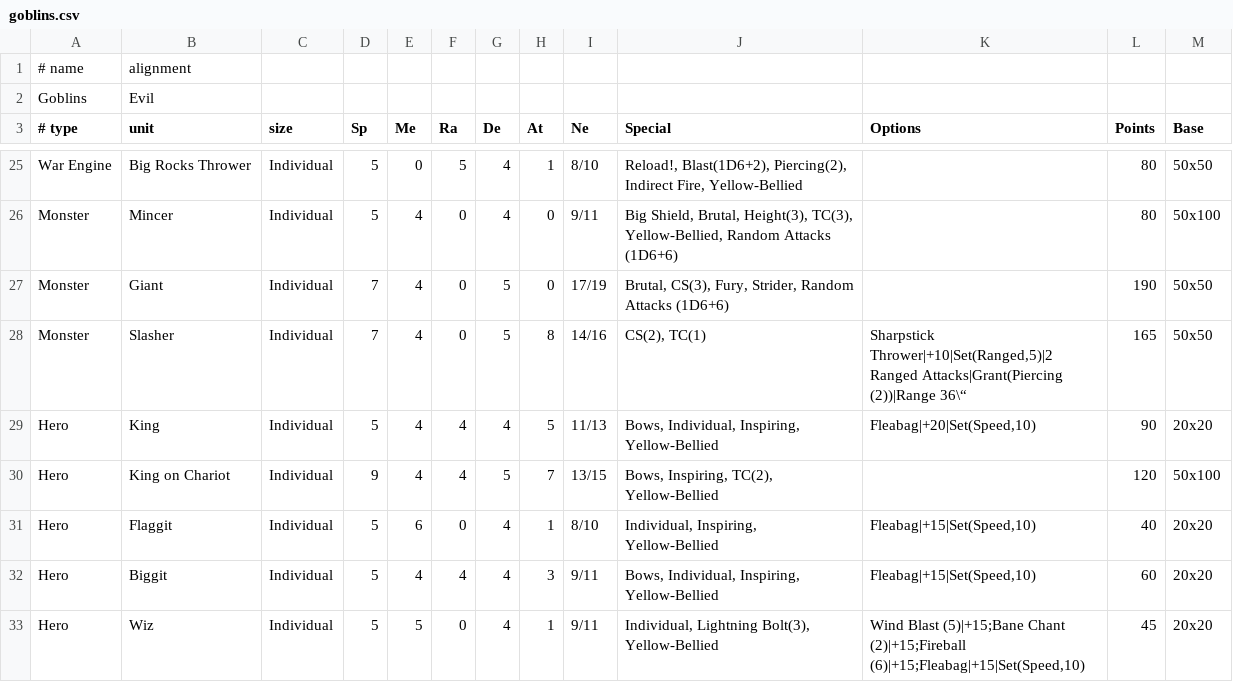
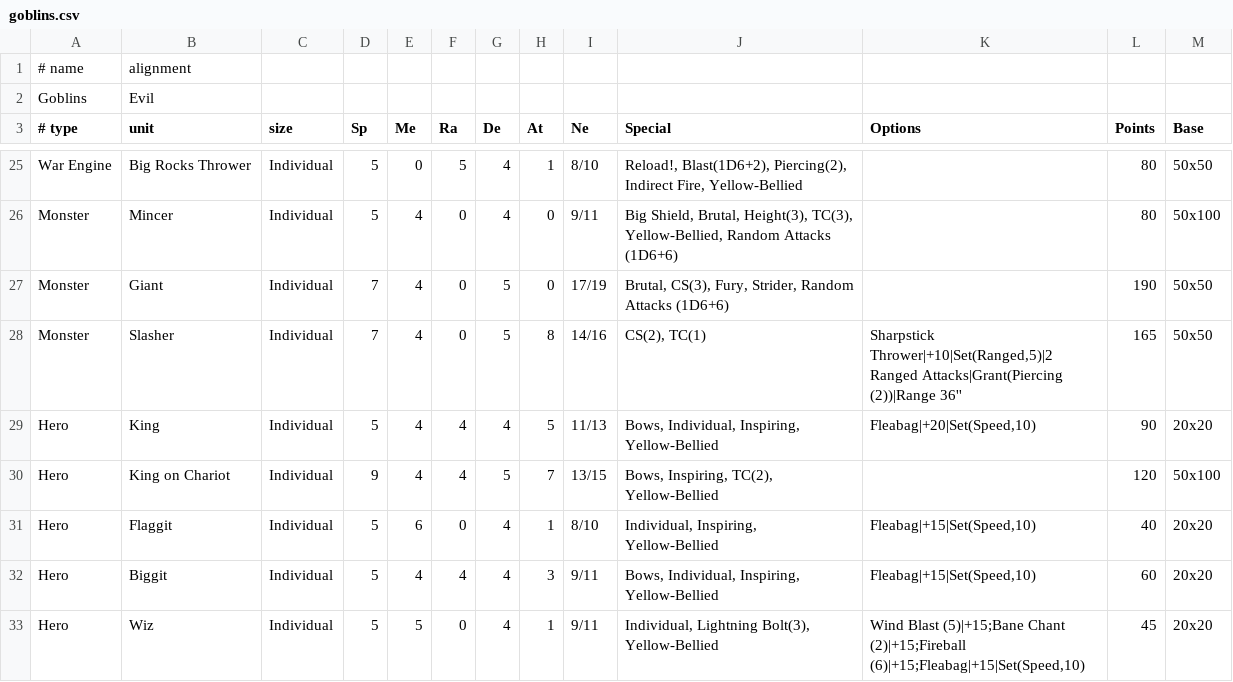
Before and after one commit to dheller1/kowsim, a CSV file: data/kow/forces/goblins.csv, drawn as a sheet; only a part is shown, gaps mark what is left out.

```diff
--- a/data/kow/forces/goblins.csv
+++ b/data/kow/forces/goblins.csv
@@ -27,3 +27,3 @@ Monster,Mincer,Individual,5,4,0,4,0,9/11,"Big Shield, Brutal, Height(3), TC(3),
 Monster,Giant,Individual,7,4,0,5,0,17/19,"Brutal, CS(3), Fury, Strider, Random Attacks (1D6+6)",,190,50x50
-Monster,Slasher,Individual,7,4,0,5,8,14/16,"CS(2), TC(1)","Sharpstick Thrower|+10|Set(Ranged,5)|2 Ranged Attacks|Grant(Piercing (2))|Range 36\“",165,50x50
+Monster,Slasher,Individual,7,4,0,5,8,14/16,"CS(2), TC(1)","Sharpstick Thrower|+10|Set(Ranged,5)|2 Ranged Attacks|Grant(Piercing (2))|Range 36''",165,50x50
 Hero,King,Individual,5,4,4,4,5,11/13,"Bows, Individual, Inspiring, Yellow-Bellied","Fleabag|+20|Set(Speed,10)",90,20x20
```
Also changed, not shown: data/kow/forces/dwarfs.csv, 1 other file.
